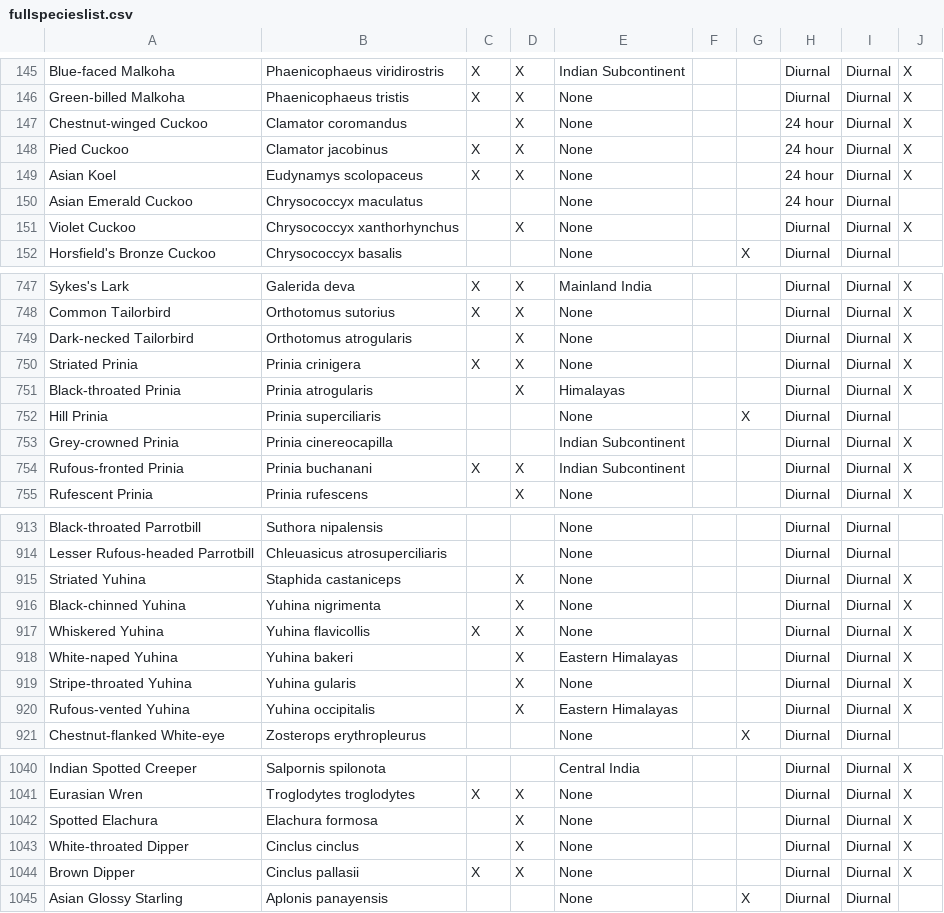
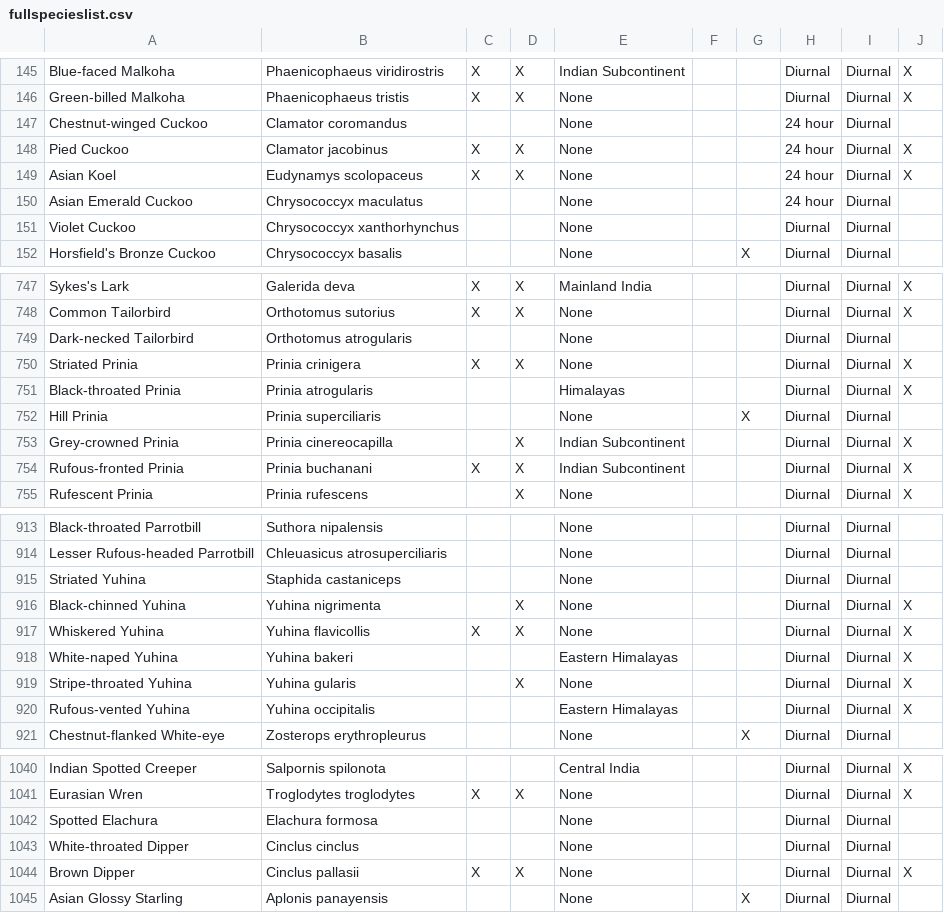
Before and after one commit to shasanko/soib_2023, a CSV file: fullspecieslist.csv, drawn as a sheet; only a part is shown, gaps mark what is left out; the diff covers the shown part only.

```diff
--- a/fullspecieslist.csv
+++ b/fullspecieslist.csv
@@ -146,3 +146,3 @@
 "Green-billed Malkoha","Phaenicophaeus tristis","X","X","None","","","Diurnal","Diurnal","X"
-"Chestnut-winged Cuckoo","Clamator coromandus","","X","None","","","24 hour","Diurnal","X"
+"Chestnut-winged Cuckoo","Clamator coromandus","","","None","","","24 hour","Diurnal",""
 "Pied Cuckoo","Clamator jacobinus","X","X","None","","","24 hour","Diurnal","X"
@@ -150,3 +150,3 @@
 "Asian Emerald Cuckoo","Chrysococcyx maculatus","","","None","","","24 hour","Diurnal",""
-"Violet Cuckoo","Chrysococcyx xanthorhynchus","","X","None","","","Diurnal","Diurnal","X"
+"Violet Cuckoo","Chrysococcyx xanthorhynchus","","","None","","","Diurnal","Diurnal",""
 "Horsfield's Bronze Cuckoo","Chrysococcyx basalis","","","None","","X","Diurnal","Diurnal",""
@@ -748,7 +748,7 @@
 "Common Tailorbird","Orthotomus sutorius","X","X","None","","","Diurnal","Diurnal","X"
-"Dark-necked Tailorbird","Orthotomus atrogularis","","X","None","","","Diurnal","Diurnal","X"
+"Dark-necked Tailorbird","Orthotomus atrogularis","","","None","","","Diurnal","Diurnal",""
 "Striated Prinia","Prinia crinigera","X","X","None","","","Diurnal","Diurnal","X"
-"Black-throated Prinia","Prinia atrogularis","","X","Himalayas","","","Diurnal","Diurnal","X"
+"Black-throated Prinia","Prinia atrogularis","","","Himalayas","","","Diurnal","Diurnal","X"
 "Hill Prinia","Prinia superciliaris","","","None","","X","Diurnal","Diurnal",""
-"Grey-crowned Prinia","Prinia cinereocapilla","","","Indian Subcontinent","","","Diurnal","Diurnal","X"
+"Grey-crowned Prinia","Prinia cinereocapilla","","X","Indian Subcontinent","","","Diurnal","Diurnal","X"
 "Rufous-fronted Prinia","Prinia buchanani","X","X","Indian Subcontinent","","","Diurnal","Diurnal","X"
@@ -914,8 +914,8 @@
 "Lesser Rufous-headed Parrotbill","Chleuasicus atrosuperciliaris","","","None","","","Diurnal","Diurnal",""
-"Striated Yuhina","Staphida castaniceps","","X","None","","","Diurnal","Diurnal","X"
+"Striated Yuhina","Staphida castaniceps","","","None","","","Diurnal","Diurnal",""
 "Black-chinned Yuhina","Yuhina nigrimenta","","X","None","","","Diurnal","Diurnal","X"
 "Whiskered Yuhina","Yuhina flavicollis","X","X","None","","","Diurnal","Diurnal","X"
-"White-naped Yuhina","Yuhina bakeri","","X","Eastern Himalayas","","","Diurnal","Diurnal","X"
+"White-naped Yuhina","Yuhina bakeri","","","Eastern Himalayas","","","Diurnal","Diurnal","X"
 "Stripe-throated Yuhina","Yuhina gularis","","X","None","","","Diurnal","Diurnal","X"
-"Rufous-vented Yuhina","Yuhina occipitalis","","X","Eastern Himalayas","","","Diurnal","Diurnal","X"
+"Rufous-vented Yuhina","Yuhina occipitalis","","","Eastern Himalayas","","","Diurnal","Diurnal","X"
 "Chestnut-flanked White-eye","Zosterops erythropleurus","","","None","","X","Diurnal","Diurnal",""
@@ -1041,4 +1041,4 @@
 "Eurasian Wren","Troglodytes troglodytes","X","X","None","","","Diurnal","Diurnal","X"
-"Spotted Elachura","Elachura formosa","","X","None","","","Diurnal","Diurnal","X"
-"White-throated Dipper","Cinclus cinclus","","X","None","","","Diurnal","Diurnal","X"
+"Spotted Elachura","Elachura formosa","","","None","","","Diurnal","Diurnal",""
+"White-throated Dipper","Cinclus cinclus","","","None","","","Diurnal","Diurnal",""
 "Brown Dipper","Cinclus pallasii","X","X","None","","","Diurnal","Diurnal","X"
```
Also changed, not shown: 138 edited cells elsewhere in this file, 5 other files.
